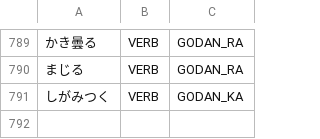
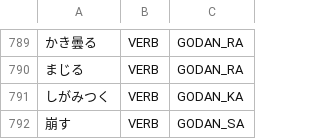
Before and after one commit to libraz/suzume, a TSV file: data/core/verbs.tsv, drawn as a sheet; only a part is shown, gaps mark what is left out; the diff names each change by its address in the sheet, - before the commit and + after, or states it on an @@ line.

Commit message:
fix(analysis): decide the kanji run before a godan-sa continuative in one place
- A kanji run followed by shi is both a sahen verbal noun (happyou+shi) and
  a noun plus the continuative of a listed godan-sa verb (honki+dashi).
  Four sites decided this separately and disagreed, so the same shape split
  inside the verbal noun in one context and absorbed the verb stem into a
  fabricated noun in another.
- One predicate now reads the run: a listed content word closing before the
  head, or an even count of kanji words past a productive prefix, cuts the
  run; an odd count keeps it whole; a single kanji is left to context, and a
  case or topic argument on the left plus a comma licenses the verbal noun.
  The suru-noun generator, the same-type predicate-head proof and the
  nominal continuative scan all consult it.
- The productive Sino prefix set moves to a grammar helper shared by prefix
  joining and the new predicate.
- Register a common godan-sa verb the reproductions need; its compounds
  are unaffected.
- A listed noun closing on a continuative from further left now owns it, so
  a deverbal compound cannot open inside that noun.

```diff
--- a/data/core/verbs.tsv
+++ b/data/core/verbs.tsv
+row 792: 崩す | VERB | GODAN_SA
```
Also changed, not shown: 12 other files.
